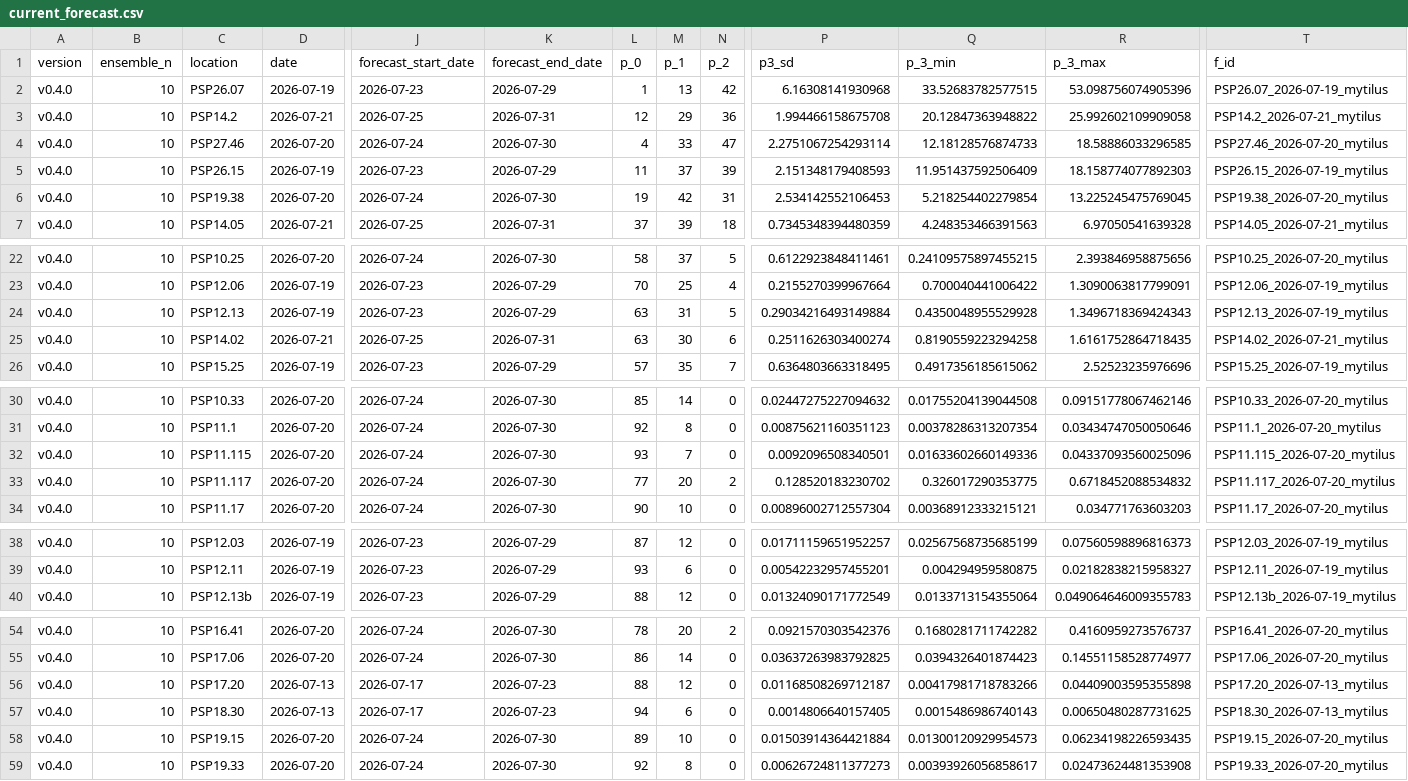
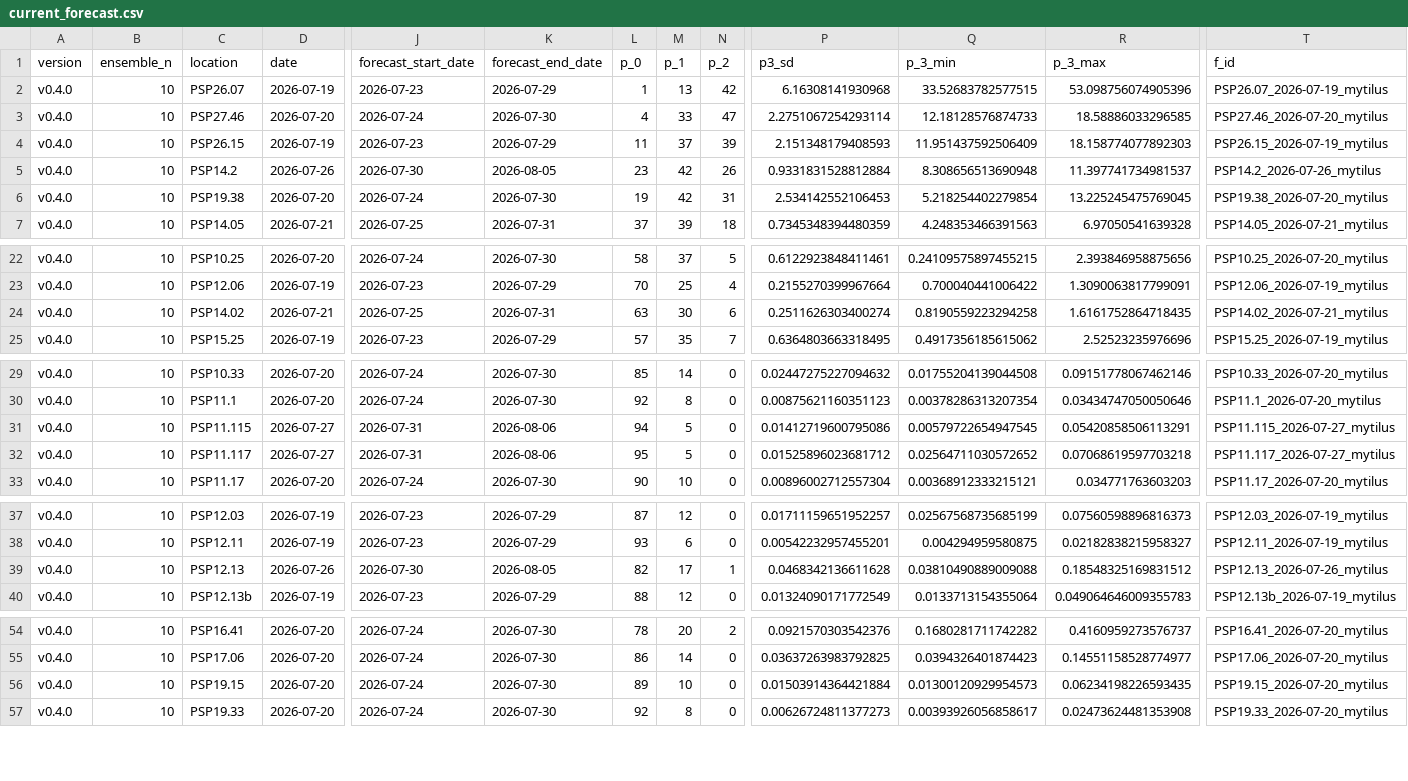
Before and after one commit to BigelowLab/pspforecast, a CSV file: inst/forecastdb/current_forecast.csv, drawn as a sheet; only a part is shown, gaps mark what is left out; removed rows and columns are numbered as before the commit, all else as after; rows hold the shown columns only; the diff names each change by its address in the sheet, - before the commit and + after, or states it on an @@ line.

```diff
--- a/inst/forecastdb/current_forecast.csv
+++ b/inst/forecastdb/current_forecast.csv
-row 3: v0.4.0 | 10 | PSP14.2 | 2026-07-21 | 2026-07-25 | 2026-07-31 | 12 | 29 | 36 | 1.994466158675708 | 20.12847363948822 | 25.992602109909058 | PSP14.2_2026-07-21_mytilus
+row 5: v0.4.0 | 10 | PSP14.2 | 2026-07-26 | 2026-07-30 | 2026-08-05 | 23 | 42 | 26 | 0.9331831528812884 | 8.308656513690948 | 11.397741734981537 | PSP14.2_2026-07-26_mytilus
-row 24: v0.4.0 | 10 | PSP12.13 | 2026-07-19 | 2026-07-23 | 2026-07-29 | 63 | 31 | 5 | 0.29034216493149884 | 0.4350048955529928 | 1.3496718369424343 | PSP12.13_2026-07-19_mytilus
-D31:D32 (date): 2026-07-20
+D31:D32 (date): 2026-07-27
-J31:J32 (forecast_start_date): 2026-07-24
+J31:J32 (forecast_start_date): 2026-07-31
-K31:K32 (forecast_end_date): 2026-07-30
+K31:K32 (forecast_end_date): 2026-08-06
-L31 (p_0): 93
+L31 (p_0): 94
-M31 (p_1): 7
+M31 (p_1): 5
-P31 (p3_sd): 0.0092096508340501
+P31 (p3_sd): 0.01412719600795086
-Q31 (p_3_min): 0.01633602660149336
+Q31 (p_3_min): 0.00579722654947545
-R31 (p_3_max): 0.04337093560025096
+R31 (p_3_max): 0.05420858506113291
-T31 (f_id): PSP11.115_2026-07-20_mytilus
+T31 (f_id): PSP11.115_2026-07-27_mytilus
-L32 (p_0): 77
+L32 (p_0): 95
-M32 (p_1): 20
+M32 (p_1): 5
-N32 (p_2): 2
+N32 (p_2): 0
-P32 (p3_sd): 0.128520183230702
+P32 (p3_sd): 0.01525896023681712
-Q32 (p_3_min): 0.326017290353775
+Q32 (p_3_min): 0.02564711030572652
-R32 (p_3_max): 0.6718452088534832
+R32 (p_3_max): 0.07068619597703218
-T32 (f_id): PSP11.117_2026-07-20_mytilus
+T32 (f_id): PSP11.117_2026-07-27_mytilus
+row 39: v0.4.0 | 10 | PSP12.13 | 2026-07-26 | 2026-07-30 | 2026-08-05 | 82 | 17 | 1 | 0.0468342136611628 | 0.03810490889009088 | 0.18548325169831512 | PSP12.13_2026-07-26_mytilus
-row 56: v0.4.0 | 10 | PSP17.20 | 2026-07-13 | 2026-07-17 | 2026-07-23 | 88 | 12 | 0 | 0.01168508269712187 | 0.00417981718783266 | 0.04409003595355898 | PSP17.20_2026-07-13_mytilus
-row 57: v0.4.0 | 10 | PSP18.30 | 2026-07-13 | 2026-07-17 | 2026-07-23 | 94 | 6 | 0 | 0.0014806640157405 | 0.0015486986740143 | 0.00650480287731625 | PSP18.30_2026-07-13_mytilus
```
Also changed, not shown: inst/forecastdb/dmr_webpage_table.csv, 7 other files.
